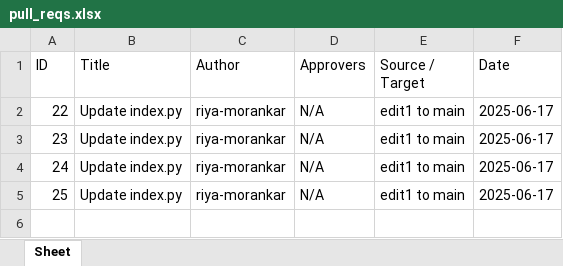
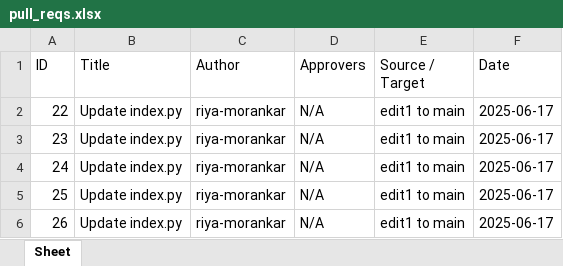
Before and after one commit to riya-morankar/demo, an Excel workbook: pull_reqs.xlsx, sheet Sheet, drawn as a sheet; values as stored, in another font and other column widths than the file's, no borders; the diff names each change by its address in the sheet, - before the commit and + after, or states it on an @@ line.

```diff
--- a/pull_reqs.xlsx (sheet Sheet)
+++ b/pull_reqs.xlsx (sheet Sheet)
+row 6: 26 | Update index.py | riya-morankar | N/A | edit1 to main | 2025-06-17
```
